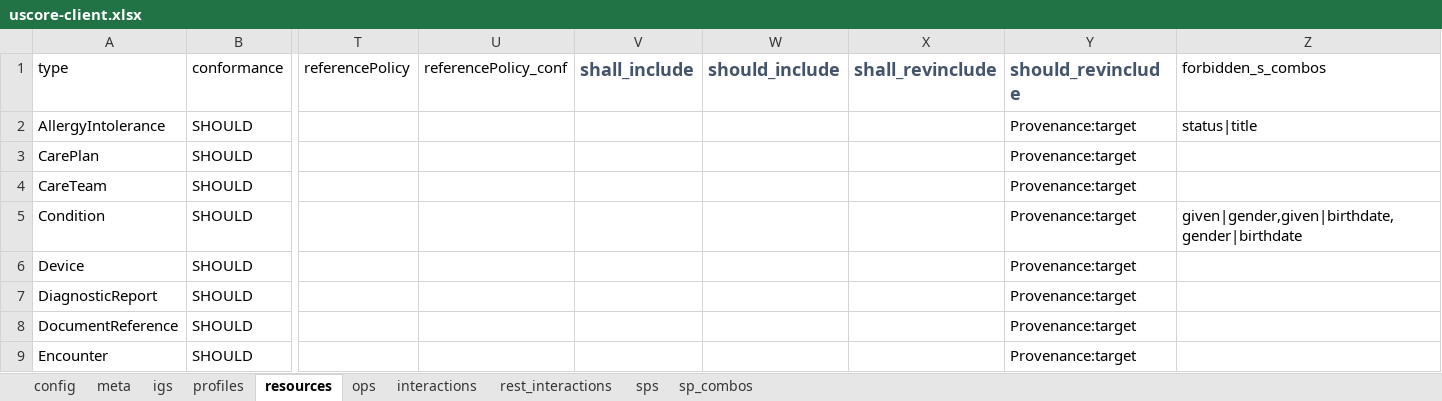
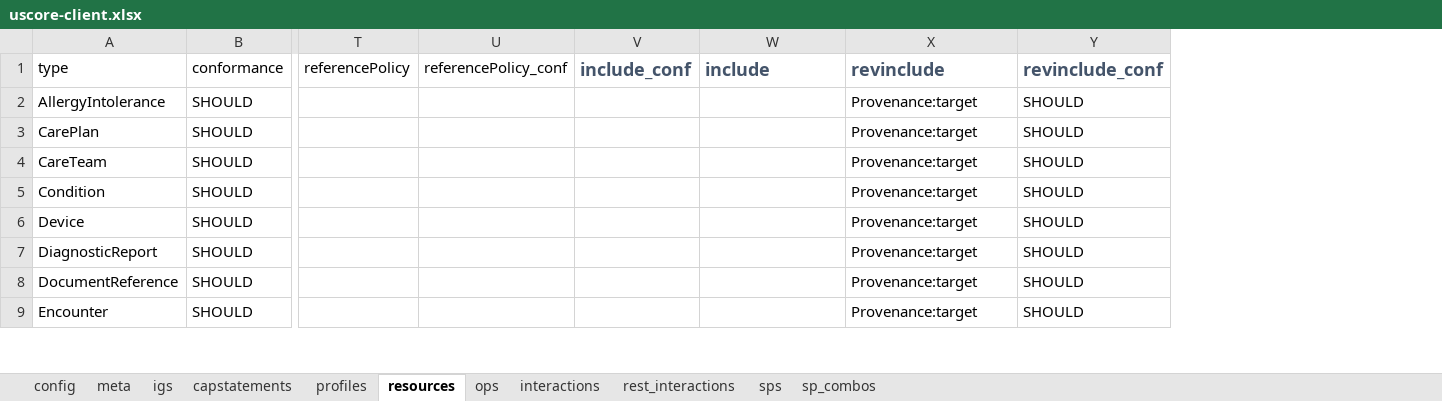
Before and after one commit to HL7/US-Core, an Excel workbook: input/resources_spreadsheets/uscore-client.xlsx, sheet resources, drawn as a sheet; only a part is shown, gaps mark what is left out; values as stored, in another font and other column widths than the file's, no borders; removed rows and columns are numbered as before the commit, all else as after; the diff names each change by its address in the sheet, - before the commit and + after, or states it on an @@ line.

```diff
--- a/input/resources_spreadsheets/uscore-client.xlsx (sheet resources)
+++ b/input/resources_spreadsheets/uscore-client.xlsx (sheet resources)
+sheet tab: capstatements
-column V (shall_include), empty
+column V (include_conf), empty
-column X (shall_revinclude), empty
-column Z (forbidden_s_combos), rows 2-5: status|title |  |  | given|gender,given|birthdate,gender|birthdate
+column Y (revinclude_conf), rows 2-9: all SHOULD
-W1: should_include
+W1: include
-X1: should_revinclude
+X1: revinclude
```
Also changed, not shown: sheet igs, sheet meta, sheet config, input/resources_spreadsheets/uscore-server.xlsx, 2 other files.
